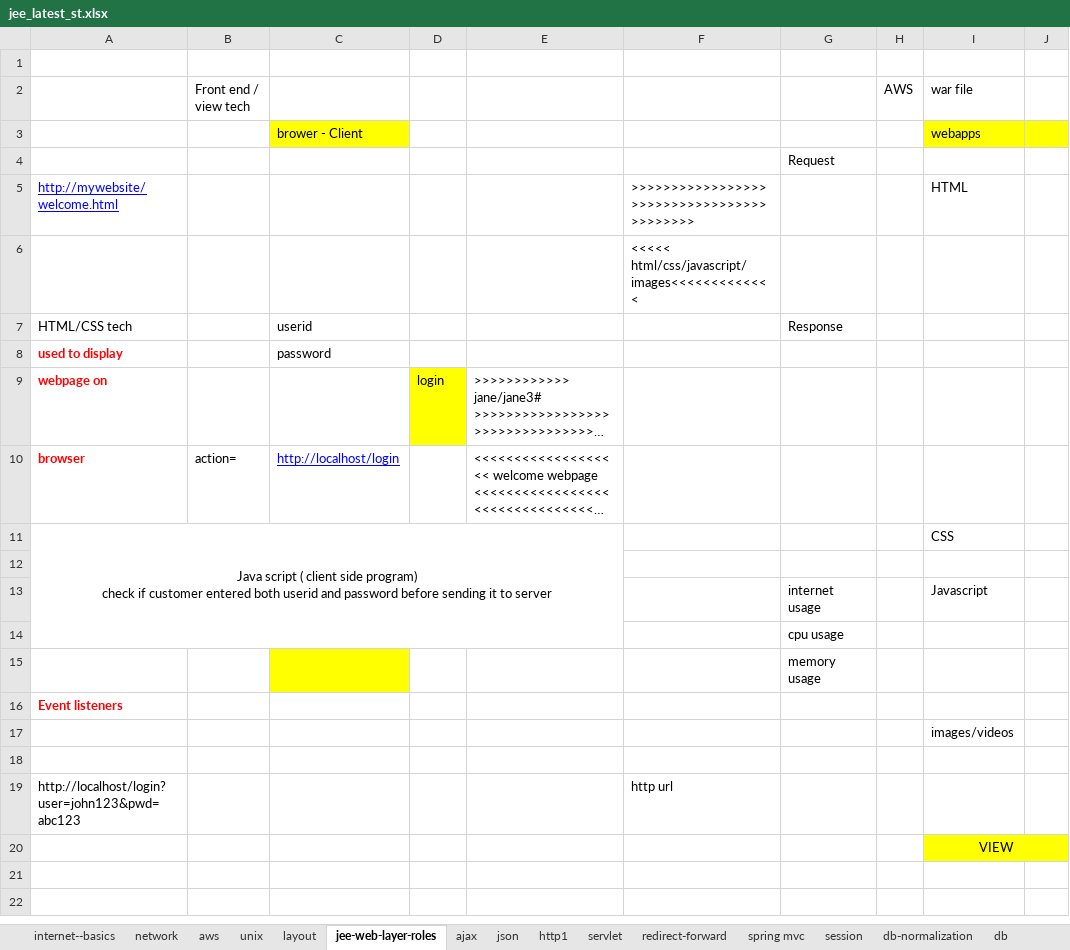
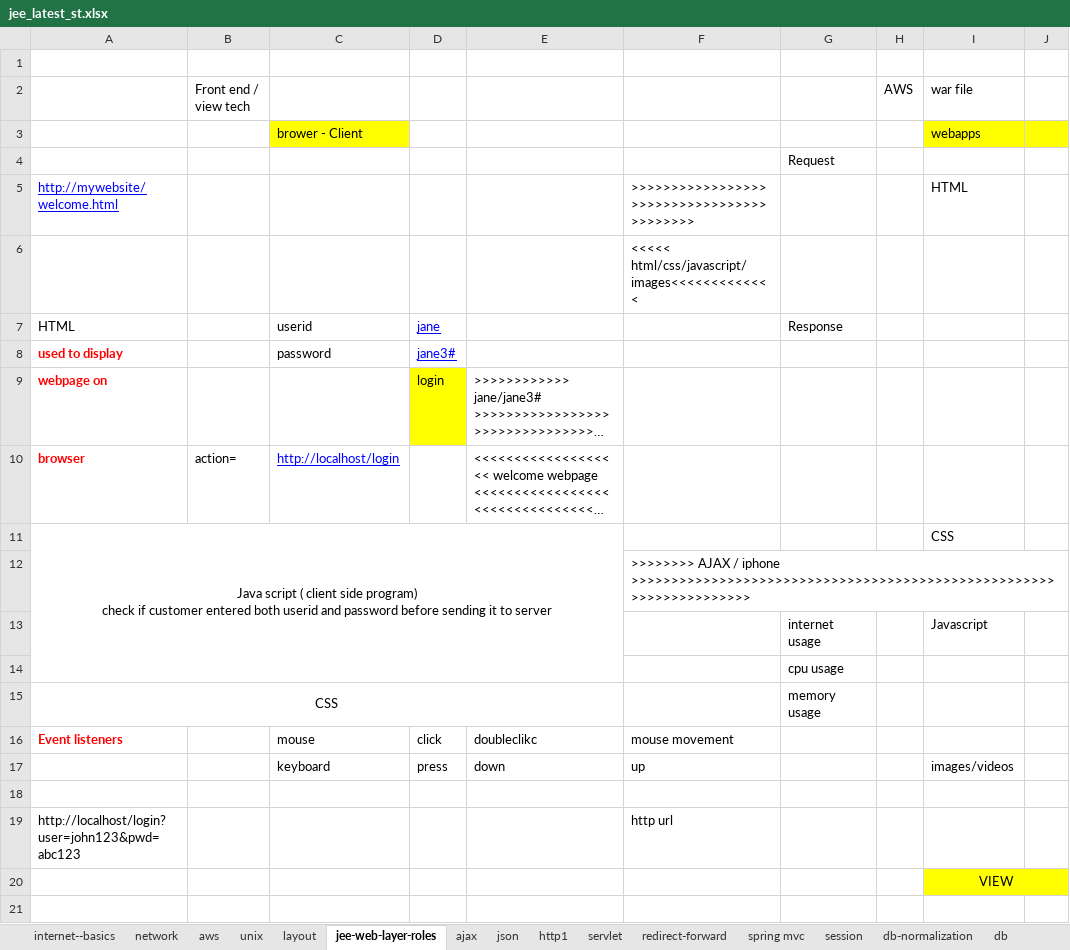
Before and after one commit to javatrainers/aprjava, an Excel workbook: jee_latest_st.xlsx, sheet jee-web-layer-roles, drawn as a sheet; only a part is shown; the shorter side is filled out with more unchanged rows; long unchanged cells end in …; values as stored, in another font and other column widths than the file's, no borders; the diff names each change by its address in the sheet, - before the commit and + after, or states it on an @@ line.

```diff
--- a/jee_latest_st.xlsx (sheet jee-web-layer-roles)
+++ b/jee_latest_st.xlsx (sheet jee-web-layer-roles)
-A7: HTML/CSS tech
+A7: HTML
-D7: (empty)
+D7: jane
-D8: (empty)
+D8: jane3#
-F12: (empty)
+F12: >>>>>>>> AJAX / iphone >>>>>>>>>>>>>>>>>>>>>>>>>>>>>>>>>>>>>>>>>>>>>>>>>>>>>>>>>>>>>>>>>>>>
-A15: (empty)
+A15: CSS
+A15:E15 merged
-C15 fill: #FFFF00
+C15 fill: none
-C16: (empty)
+C16: mouse
-D16: (empty)
+D16: click
-E16: (empty)
+E16: doubleclikc
-F16: (empty)
+F16: mouse movement
-C17: (empty)
+C17: keyboard
-D17: (empty)
+D17: press
-E17: (empty)
+E17: down
-F17: (empty)
+F17: up
```
Also changed, not shown: 1 other file.
